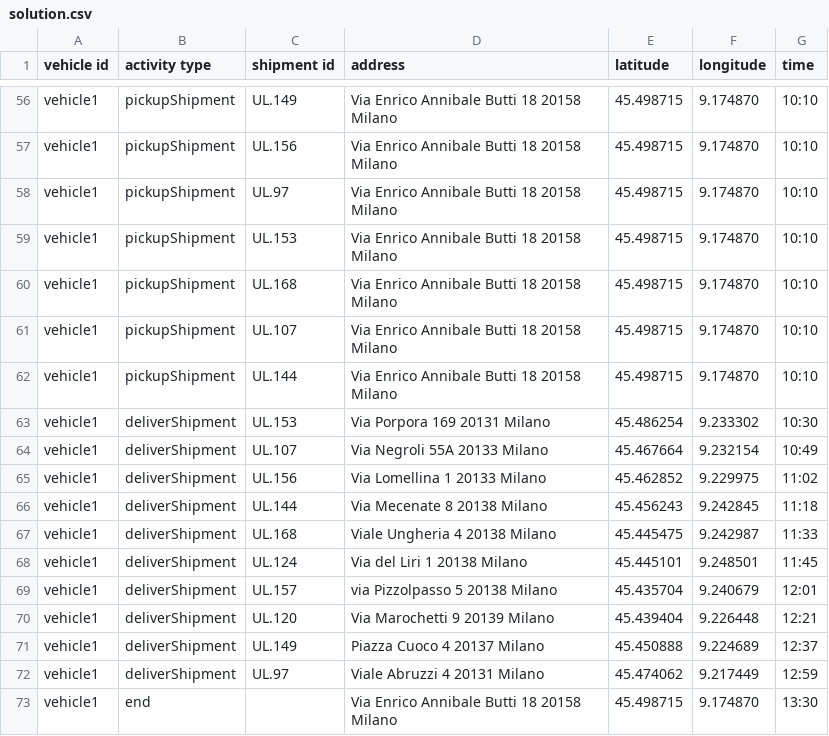
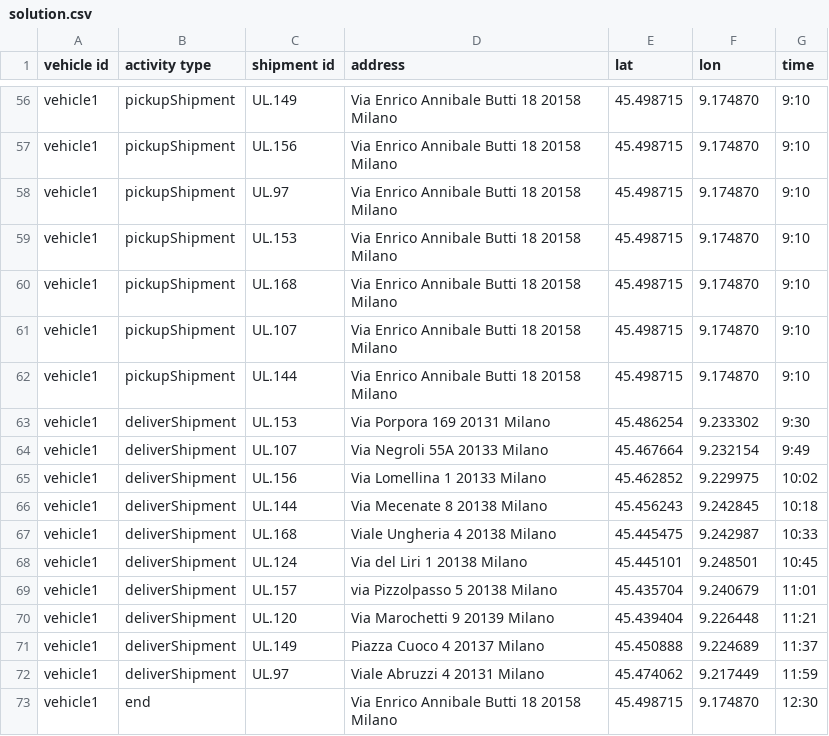
Before and after one commit to robzan8/taac, a CSV file: data/solution.csv, drawn as a sheet; only a part is shown, gaps mark what is left out; the diff covers the shown part only; the diff names each change by its address in the sheet, - before the commit and + after, or states it on an @@ line.

Commit message:
fixed unix time formatting

```diff
--- a/data/solution.csv
+++ b/data/solution.csv
-E1: latitude
+E1: lat
-F1: longitude
+F1: lon
-G56:G62 (time): 10:10
+G56:G62 (time): 9:10
-G63 (time): 10:30
+G63 (time): 9:30
-G64 (time): 10:49
+G64 (time): 9:49
-G65 (time): 11:02
+G65 (time): 10:02
-G66 (time): 11:18
+G66 (time): 10:18
-G67 (time): 11:33
+G67 (time): 10:33
-G68 (time): 11:45
+G68 (time): 10:45
-G69 (time): 12:01
+G69 (time): 11:01
-G70 (time): 12:21
+G70 (time): 11:21
-G71 (time): 12:37
+G71 (time): 11:37
-G72 (time): 12:59
+G72 (time): 11:59
-G73 (time): 13:30
+G73 (time): 12:30
```
Also changed, not shown: 54 edited cells elsewhere in this file, 1 other file.
